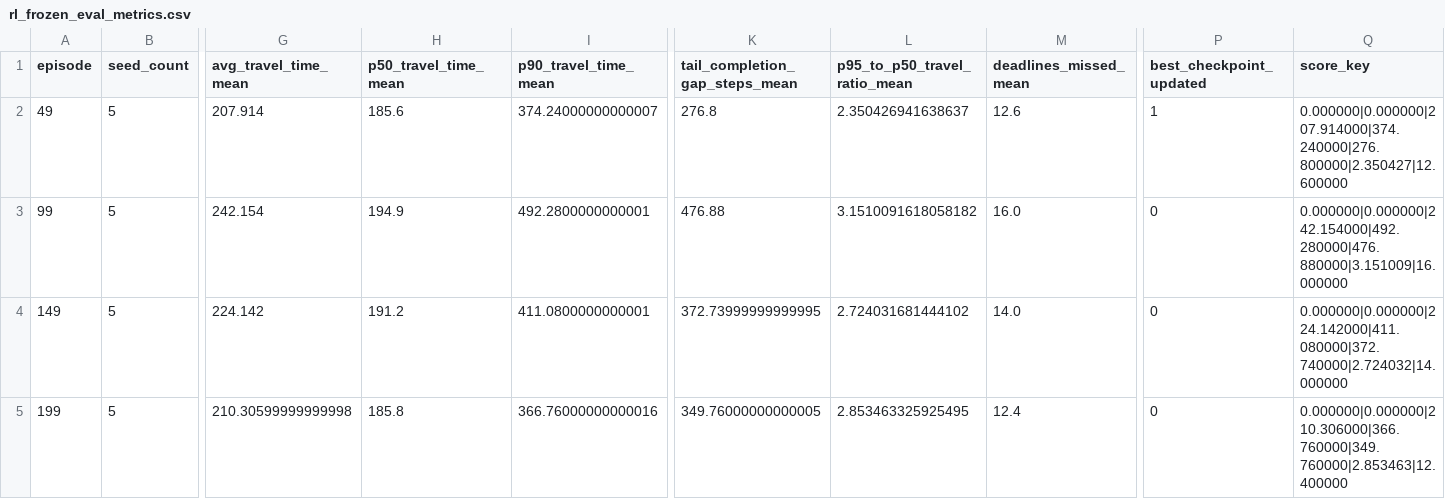
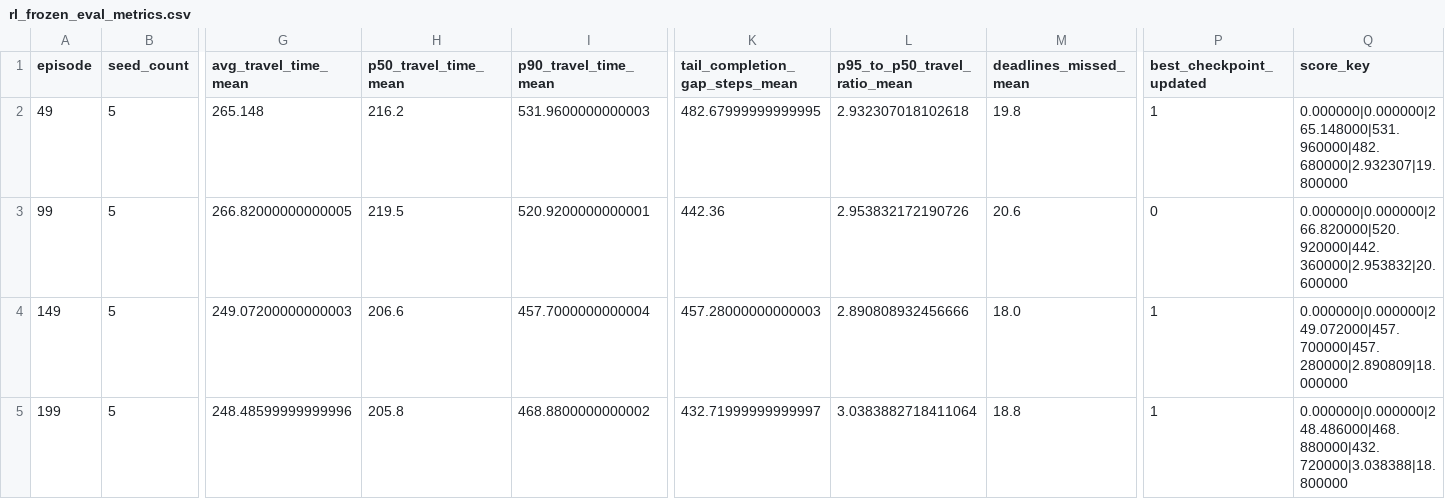
Before and after one commit to anhvu0/STR-Summer-Project-Base, a CSV file: configurations/rl_frozen_eval_metrics.csv, drawn as a sheet; only a part is shown, gaps mark what is left out; the diff covers the shown part only; the diff names each change by its address in the sheet, - before the commit and + after, or states it on an @@ line.

```diff
--- a/configurations/rl_frozen_eval_metrics.csv
+++ b/configurations/rl_frozen_eval_metrics.csv
-G2 (avg_travel_time_mean): 207.914
+G2 (avg_travel_time_mean): 265.148
-H2 (p50_travel_time_mean): 185.6
+H2 (p50_travel_time_mean): 216.2
-I2 (p90_travel_time_mean): 374.24000000000007
+I2 (p90_travel_time_mean): 531.9600000000003
-K2 (tail_completion_gap_steps_mean): 276.8
+K2 (tail_completion_gap_steps_mean): 482.67999999999995
-L2 (p95_to_p50_travel_ratio_mean): 2.350426941638637
+L2 (p95_to_p50_travel_ratio_mean): 2.932307018102618
-M2 (deadlines_missed_mean): 12.6
+M2 (deadlines_missed_mean): 19.8
-Q2 (score_key): 0.000000|0.000000|207.914000|374.240000|276.800000|2.350427|12.600000
+Q2 (score_key): 0.000000|0.000000|265.148000|531.960000|482.680000|2.932307|19.800000
-G3 (avg_travel_time_mean): 242.154
+G3 (avg_travel_time_mean): 266.82000000000005
-H3 (p50_travel_time_mean): 194.9
+H3 (p50_travel_time_mean): 219.5
-I3 (p90_travel_time_mean): 492.2800000000001
+I3 (p90_travel_time_mean): 520.9200000000001
-K3 (tail_completion_gap_steps_mean): 476.88
+K3 (tail_completion_gap_steps_mean): 442.36
-L3 (p95_to_p50_travel_ratio_mean): 3.1510091618058182
+L3 (p95_to_p50_travel_ratio_mean): 2.953832172190726
-M3 (deadlines_missed_mean): 16.0
+M3 (deadlines_missed_mean): 20.6
-Q3 (score_key): 0.000000|0.000000|242.154000|492.280000|476.880000|3.151009|16.000000
+Q3 (score_key): 0.000000|0.000000|266.820000|520.920000|442.360000|2.953832|20.600000
-G4 (avg_travel_time_mean): 224.142
+G4 (avg_travel_time_mean): 249.07200000000003
-H4 (p50_travel_time_mean): 191.2
+H4 (p50_travel_time_mean): 206.6
-I4 (p90_travel_time_mean): 411.0800000000001
+I4 (p90_travel_time_mean): 457.7000000000004
-K4 (tail_completion_gap_steps_mean): 372.73999999999995
+K4 (tail_completion_gap_steps_mean): 457.28000000000003
-L4 (p95_to_p50_travel_ratio_mean): 2.724031681444102
+L4 (p95_to_p50_travel_ratio_mean): 2.890808932456666
-M4 (deadlines_missed_mean): 14.0
+M4 (deadlines_missed_mean): 18.0
-P4:P5 (best_checkpoint_updated): 0
+P4:P5 (best_checkpoint_updated): 1
-Q4 (score_key): 0.000000|0.000000|224.142000|411.080000|372.740000|2.724032|14.000000
+Q4 (score_key): 0.000000|0.000000|249.072000|457.700000|457.280000|2.890809|18.000000
-G5 (avg_travel_time_mean): 210.30599999999998
+G5 (avg_travel_time_mean): 248.48599999999996
-H5 (p50_travel_time_mean): 185.8
+H5 (p50_travel_time_mean): 205.8
-I5 (p90_travel_time_mean): 366.76000000000016
+I5 (p90_travel_time_mean): 468.8800000000002
-K5 (tail_completion_gap_steps_mean): 349.76000000000005
+K5 (tail_completion_gap_steps_mean): 432.71999999999997
-L5 (p95_to_p50_travel_ratio_mean): 2.853463325925495
+L5 (p95_to_p50_travel_ratio_mean): 3.0383882718411064
-M5 (deadlines_missed_mean): 12.4
+M5 (deadlines_missed_mean): 18.8
-Q5 (score_key): 0.000000|0.000000|210.306000|366.760000|349.760000|2.853463|12.400000
+Q5 (score_key): 0.000000|0.000000|248.486000|468.880000|432.720000|3.038388|18.800000
```
Also changed, not shown: 87 edited cells elsewhere in this file, 11 other files.
